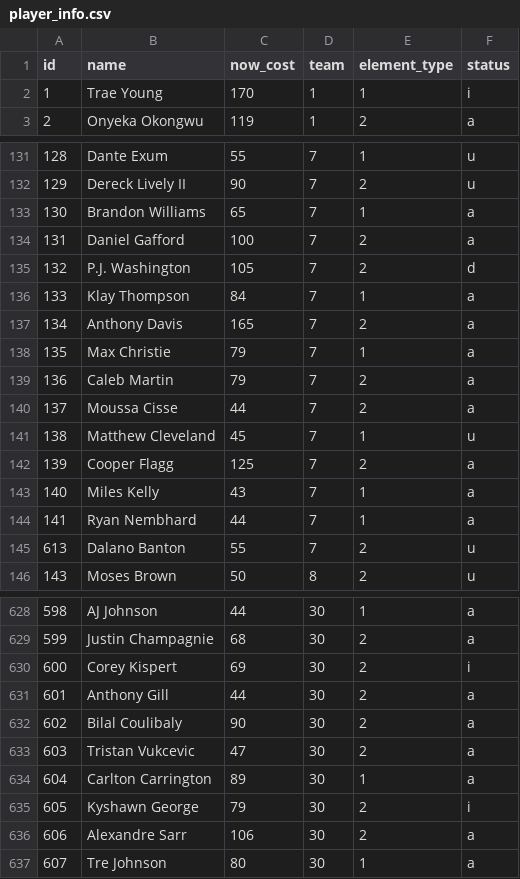
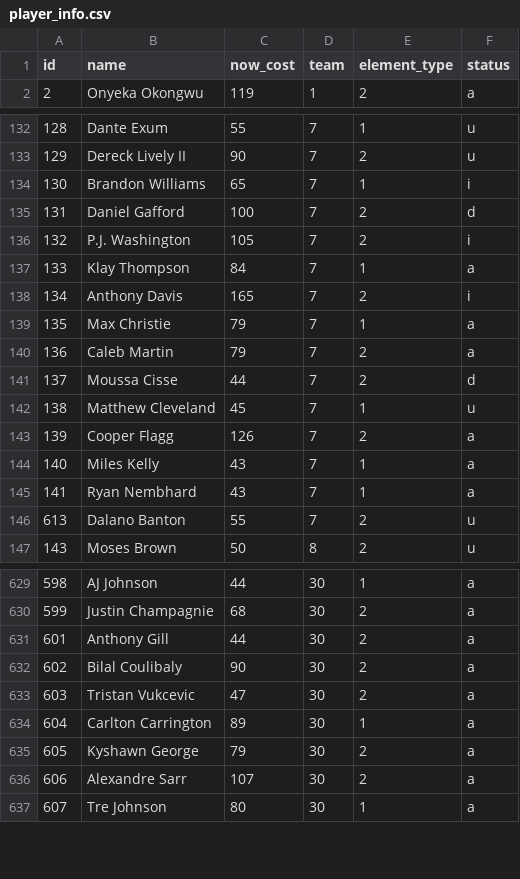
Before and after one commit to adamb2003/nba, a CSV file: data/player_info.csv, drawn as a sheet; only a part is shown, gaps mark what is left out; the diff covers the shown part only.

```diff
--- a/data/player_info.csv
+++ b/data/player_info.csv
@@ -1,3 +1,2 @@
 id,name,now_cost,team,element_type,status
-1,Trae Young,170,1,1,i
 2,Onyeka Okongwu,119,1,2,a
@@ -132,14 +133,14 @@ id,name,now_cost,team,element_type,status
 129,Dereck Lively II,90,7,2,u
-130,Brandon Williams,65,7,1,a
-131,Daniel Gafford,100,7,2,a
-132,P.J. Washington,105,7,2,d
+130,Brandon Williams,65,7,1,i
+131,Daniel Gafford,100,7,2,d
+132,P.J. Washington,105,7,2,i
 133,Klay Thompson,84,7,1,a
-134,Anthony Davis,165,7,2,a
+134,Anthony Davis,165,7,2,i
 135,Max Christie,79,7,1,a
 136,Caleb Martin,79,7,2,a
-137,Moussa Cisse,44,7,2,a
+137,Moussa Cisse,44,7,2,d
 138,Matthew Cleveland,45,7,1,u
-139,Cooper Flagg,125,7,2,a
+139,Cooper Flagg,126,7,2,a
 140,Miles Kelly,43,7,1,a
-141,Ryan Nembhard,44,7,1,a
+141,Ryan Nembhard,43,7,1,a
 613,Dalano Banton,55,7,2,u
@@ -629,3 +630,2 @@ id,name,now_cost,team,element_type,status
 599,Justin Champagnie,68,30,2,a
-600,Corey Kispert,69,30,2,i
 601,Anthony Gill,44,30,2,a
@@ -634,4 +634,4 @@ id,name,now_cost,team,element_type,status
 604,Carlton Carrington,89,30,1,a
-605,Kyshawn George,79,30,2,i
-606,Alexandre Sarr,106,30,2,a
+605,Kyshawn George,79,30,2,a
+606,Alexandre Sarr,107,30,2,a
 607,Tre Johnson,80,30,1,a
```
Also changed, not shown: 3 added rows, 1 removed row and 98 edited cells elsewhere in this file, data/hashtag_season.csv, 5 other files.
